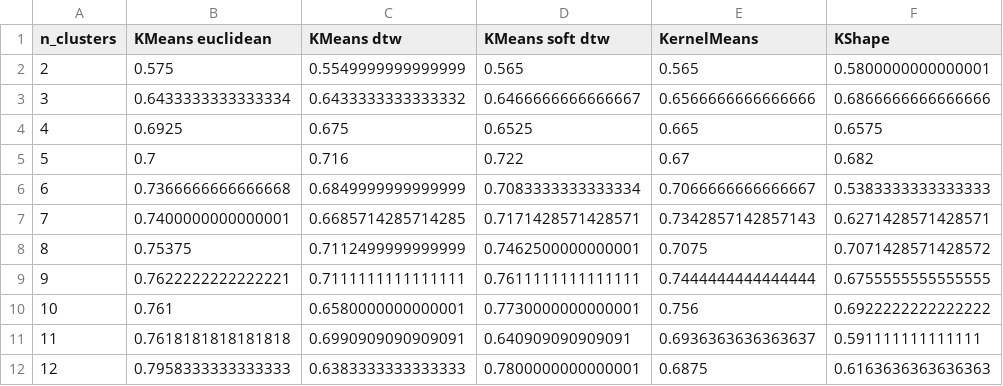
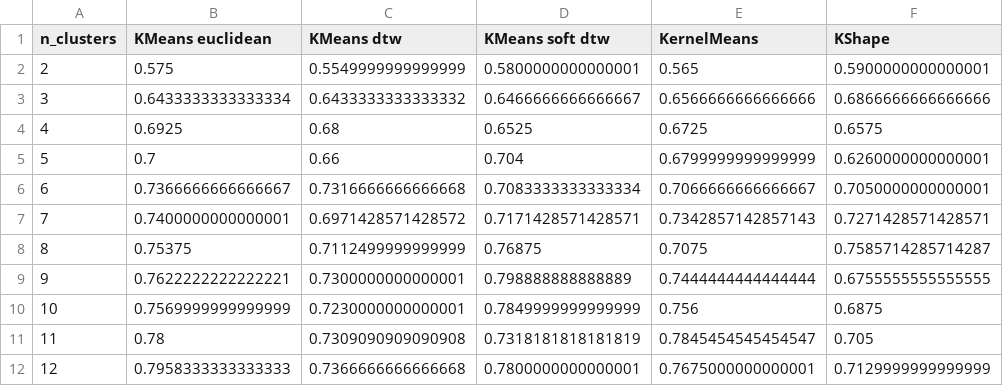
Before and after one commit to to-schi/seasonality-clustering, a CSV file: dash_app/datasets/method_quality_corr_norm.csv, drawn as a sheet.

```diff
--- a/dash_app/datasets/method_quality_corr_norm.csv
+++ b/dash_app/datasets/method_quality_corr_norm.csv
@@ -1,12 +1,12 @@
 n_clusters;KMeans euclidean;KMeans dtw;KMeans soft dtw;KernelMeans;KShape
-2;0.575;0.5549999999999999;0.565;0.565;0.5800000000000001
+2;0.575;0.5549999999999999;0.5800000000000001;0.565;0.5900000000000001
 3;0.6433333333333334;0.6433333333333332;0.6466666666666667;0.6566666666666666;0.6866666666666666
-4;0.6925;0.675;0.6525;0.665;0.6575
-5;0.7;0.716;0.722;0.67;0.682
-6;0.7366666666666668;0.6849999999999999;0.7083333333333334;0.7066666666666667;0.5383333333333333
-7;0.7400000000000001;0.6685714285714285;0.7171428571428571;0.7342857142857143;0.6271428571428571
-8;0.75375;0.7112499999999999;0.7462500000000001;0.7075;0.7071428571428572
-9;0.7622222222222221;0.7111111111111111;0.7611111111111111;0.7444444444444444;0.6755555555555555
-10;0.761;0.6580000000000001;0.7730000000000001;0.756;0.6922222222222222
-11;0.7618181818181818;0.6990909090909091;0.640909090909091;0.6936363636363637;0.591111111111111
-12;0.7958333333333333;0.6383333333333333;0.7800000000000001;0.6875;0.6163636363636363
+4;0.6925;0.68;0.6525;0.6725;0.6575
+5;0.7;0.66;0.704;0.6799999999999999;0.6260000000000001
+6;0.7366666666666667;0.7316666666666668;0.7083333333333334;0.7066666666666667;0.7050000000000001
+7;0.7400000000000001;0.6971428571428572;0.7171428571428571;0.7342857142857143;0.7271428571428571
+8;0.75375;0.7112499999999999;0.76875;0.7075;0.7585714285714287
+9;0.7622222222222221;0.7300000000000001;0.798888888888889;0.7444444444444444;0.6755555555555555
+10;0.7569999999999999;0.7230000000000001;0.7849999999999999;0.756;0.6875
+11;0.78;0.7309090909090908;0.7318181818181819;0.7845454545454547;0.705
+12;0.7958333333333333;0.7366666666666668;0.7800000000000001;0.7675000000000001;0.7129999999999999
```
Also changed, not shown: dash_app/datasets/method_quality.csv, dash_app/datasets/method_quality_corr.csv, 3 other files.
